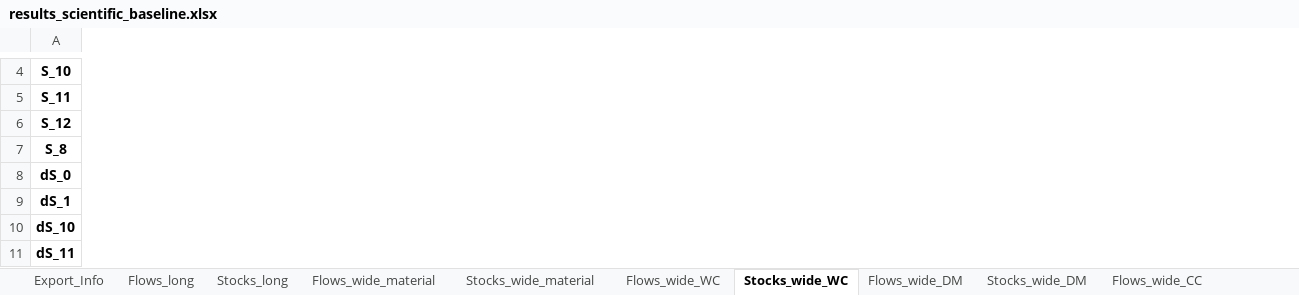
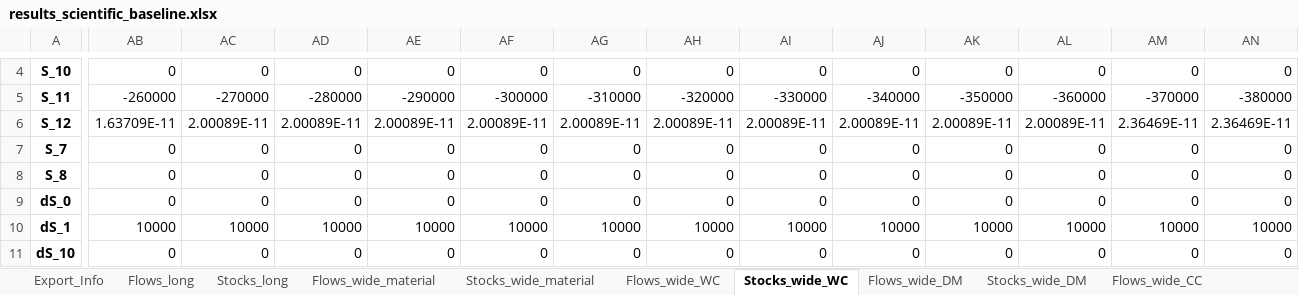
Before and after one commit to JScholz-tech/Biodym_JS, an Excel workbook: data/02_output/results_scientific_baseline.xlsx, sheet Stocks_wide_WC, drawn as a sheet; only a part is shown, gaps mark what is left out; values as stored, in another font and other column widths than the file's, no borders; removed rows and columns are numbered as before the commit, all else as after; rows hold the shown columns only; the diff covers the shown part only; the diff names each change by its address in the sheet, - before the commit and + after, or states it on an @@ line.

```diff
--- a/data/02_output/results_scientific_baseline.xlsx (sheet Stocks_wide_WC)
+++ b/data/02_output/results_scientific_baseline.xlsx (sheet Stocks_wide_WC)
+column AB, rows 4-6: 0 | -260000 | 1.63709E-11; rows 8-9: 0 | 0; row 11: 0
+column AC, rows 4-6: 0 | -270000 | 2.00089E-11; rows 8-9: 0 | 0; row 11: 0
+column AD, rows 4-6: 0 | -280000 | 2.00089E-11; rows 8-9: 0 | 0; row 11: 0
+column AE, rows 4-6: 0 | -290000 | 2.00089E-11; rows 8-9: 0 | 0; row 11: 0
+column AF, rows 4-6: 0 | -300000 | 2.00089E-11; rows 8-9: 0 | 0; row 11: 0
+column AG, rows 4-6: 0 | -310000 | 2.00089E-11; rows 8-9: 0 | 0; row 11: 0
+column AH, rows 4-6: 0 | -320000 | 2.00089E-11; rows 8-9: 0 | 0; row 11: 0
+column AI, rows 4-6: 0 | -330000 | 2.00089E-11; rows 8-9: 0 | 0; row 11: 0
+column AJ, rows 4-6: 0 | -340000 | 2.00089E-11; rows 8-9: 0 | 0; row 11: 0
+column AK, rows 4-6: 0 | -350000 | 2.00089E-11; rows 8-9: 0 | 0; row 11: 0
+column AL, rows 4-6: 0 | -360000 | 2.00089E-11; rows 8-9: 0 | 0; row 11: 0
+column AM, rows 4-6: 0 | -370000 | 2.36469E-11; rows 8-9: 0 | 0; row 11: 0
+column AN, rows 4-6: 0 | -380000 | 2.36469E-11; rows 8-9: 0 | 0; row 11: 0
+row 7: S_7 | 0 | 0 | 0 | 0 | 0 | 0 | 0 | 0 | 0 | 0 | 0 | 0 | 0
-row 9: dS_1
+row 10: dS_1 | 10000 | 10000 | 10000 | 10000 | 10000 | 10000 | 10000 | 10000 | 10000 | 10000 | 10000 | 10000 | 10000
-row 11: dS_11
```
Also changed, not shown: 3 added rows, 1 removed row, 62 added columns and 75 edited cells elsewhere in this sheet, sheet Flows_long, sheet Stocks_long, sheet Flows_wide_material, sheet Flows_wide_DM, sheet Flows_wide_WC, sheet Flows_wide_CC, 4 more sheets, 8 other files.
